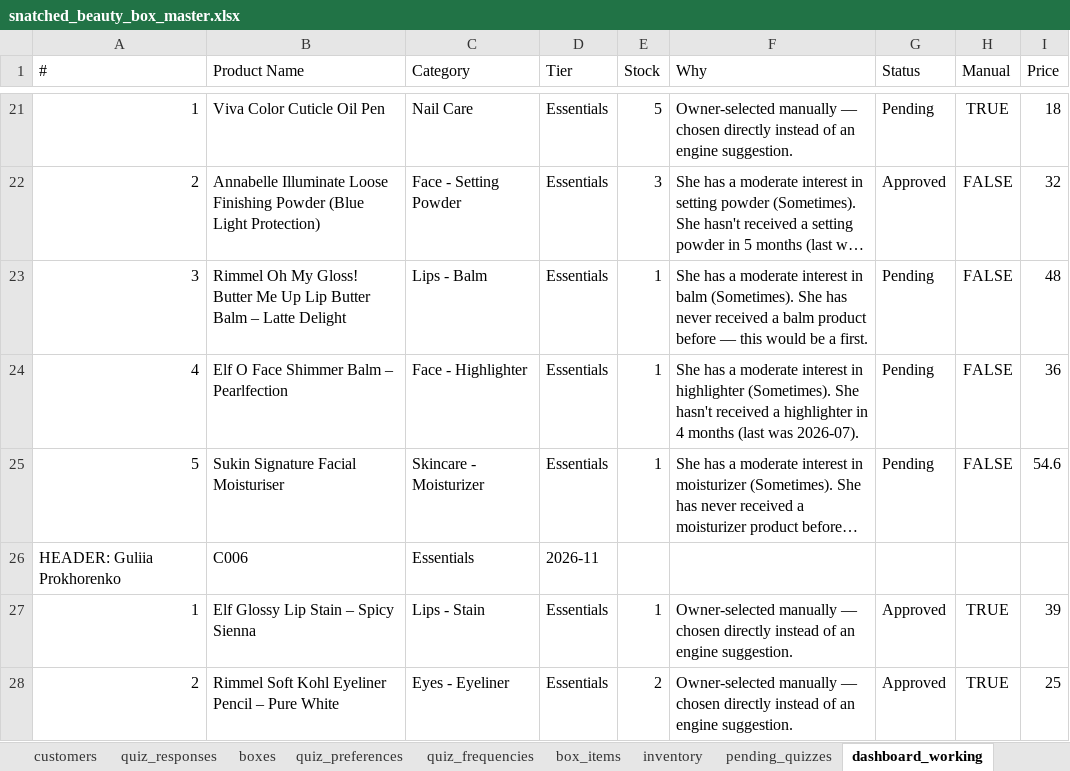
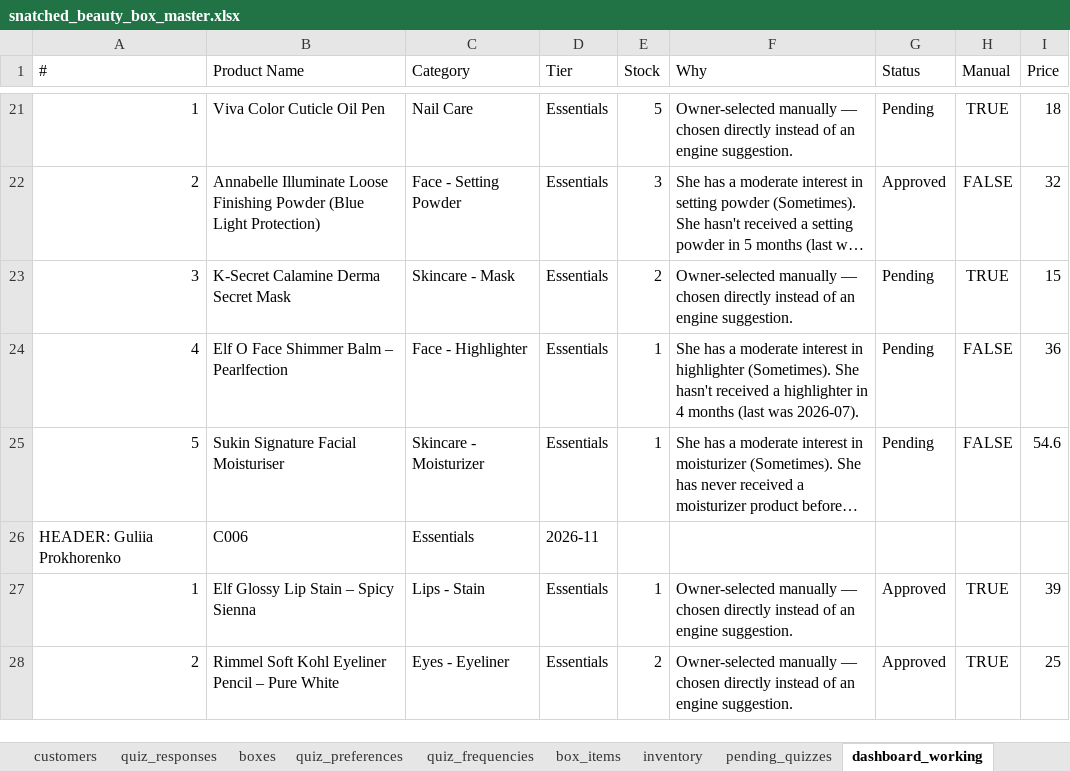
Before and after one commit to anisanaeem2994-bot/snatched-recommend-engine, an Excel workbook: snatched_beauty_box_master.xlsx, sheet dashboard_working, drawn as a sheet; only a part is shown, gaps mark what is left out; long unchanged cells end in …; values as stored, in another font and other column widths than the file's, no borders; removed rows and columns are numbered as before the commit, all else as after; the diff names each change by its address in the sheet, - before the commit and + after, or states it on an @@ line.

Commit message:
Auto-save after approval/change

```diff
--- a/snatched_beauty_box_master.xlsx (sheet dashboard_working)
+++ b/snatched_beauty_box_master.xlsx (sheet dashboard_working)
-row 23: 3 | Rimmel Oh My Gloss! Butter Me Up Lip Butter Balm – Latte Delight | Lips - Balm | Essentials | 1 | She has a moderate interest in balm (Sometimes). She has never received a balm product before — this would be a first. | Pending | FALSE | 48
+row 23: 3 | K-Secret Calamine Derma Secret Mask | Skincare - Mask | Essentials | 2 | Owner-selected manually — chosen directly instead of an engine suggestion. | Pending | TRUE | 15
```
